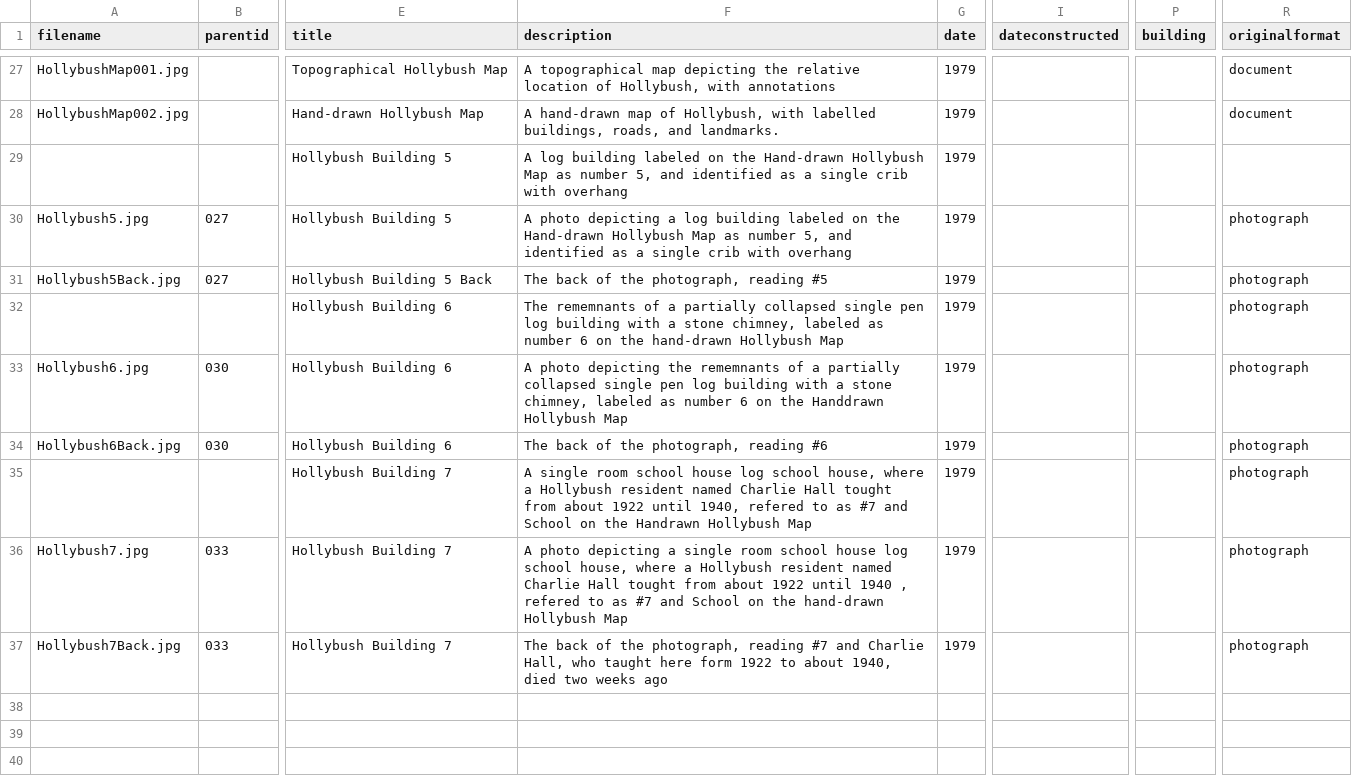
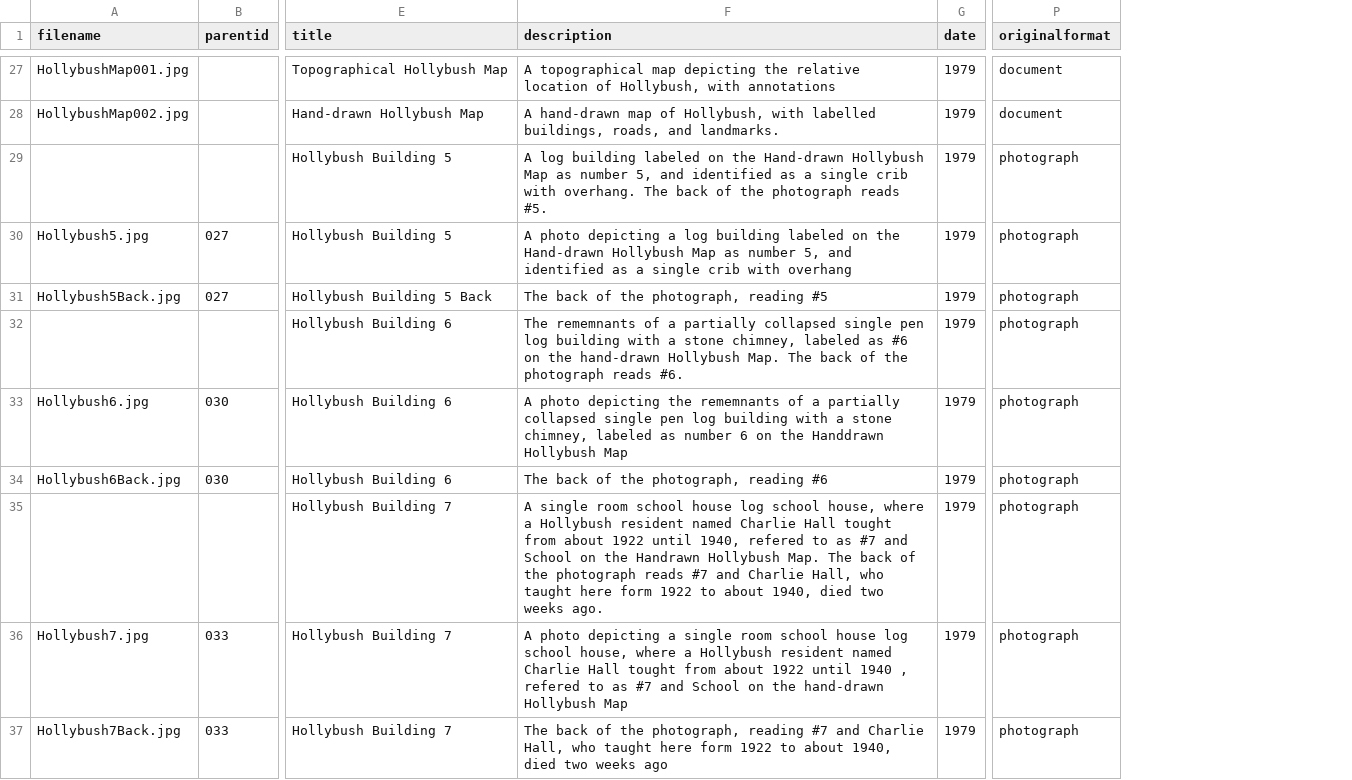
Before and after one commit to nacaba17/StoneAndBoard, a CSV file: _data/metadata.csv, drawn as a sheet; only a part is shown, gaps mark what is left out; removed rows and columns are numbered as before the commit, all else as after; the diff covers the shown part only; the diff names each change by its address in the sheet, - before the commit and + after, or states it on an @@ line.

```diff
--- a/_data/metadata.csv
+++ b/_data/metadata.csv
-column I (dateconstructed), empty
-column P (building), empty
-F29 (description): …crib with overhang
+F29 (description): …crib with overhang. The back of the photograph reads #5.
-P29 (originalformat): (empty)
+P29 (originalformat): photograph
-F32 (description): …labeled as number 6 on the hand-drawn Hollybush Map
+F32 (description): …labeled as #6 on the hand-drawn Hollybush Map. The back of the photograph reads #6.
-F35 (description): …Handrawn Hollybush Map
+F35 (description): …Handrawn Hollybush Map. The back of the photograph reads #7 and Charlie Hall, who taught here form 1922 to about 1940, died two weeks ago.
```
Also changed, not shown: 10 edited cells elsewhere in this file.
